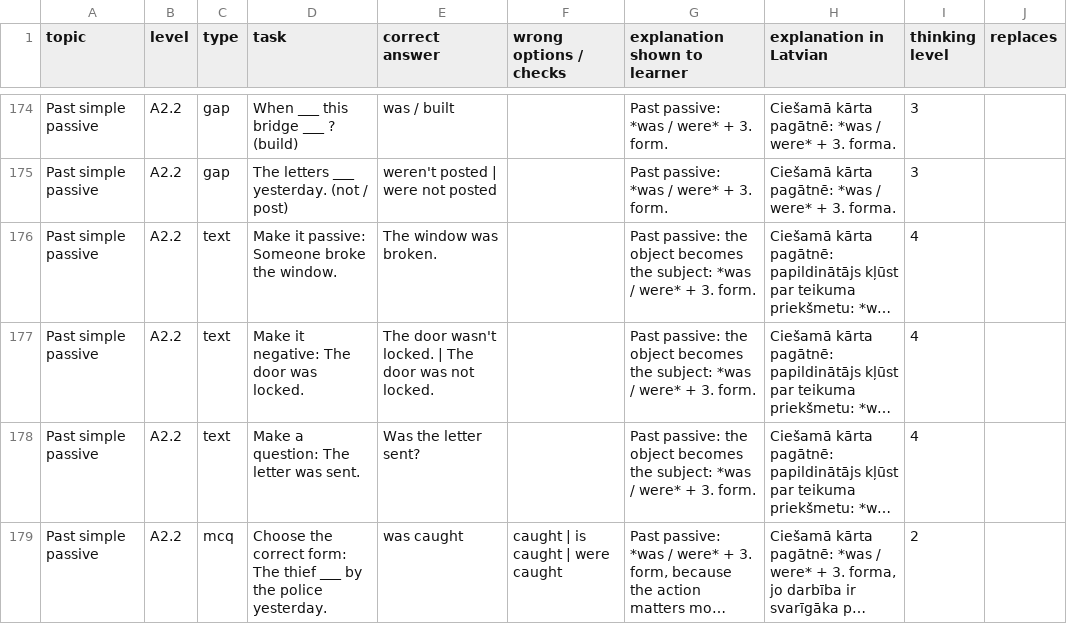
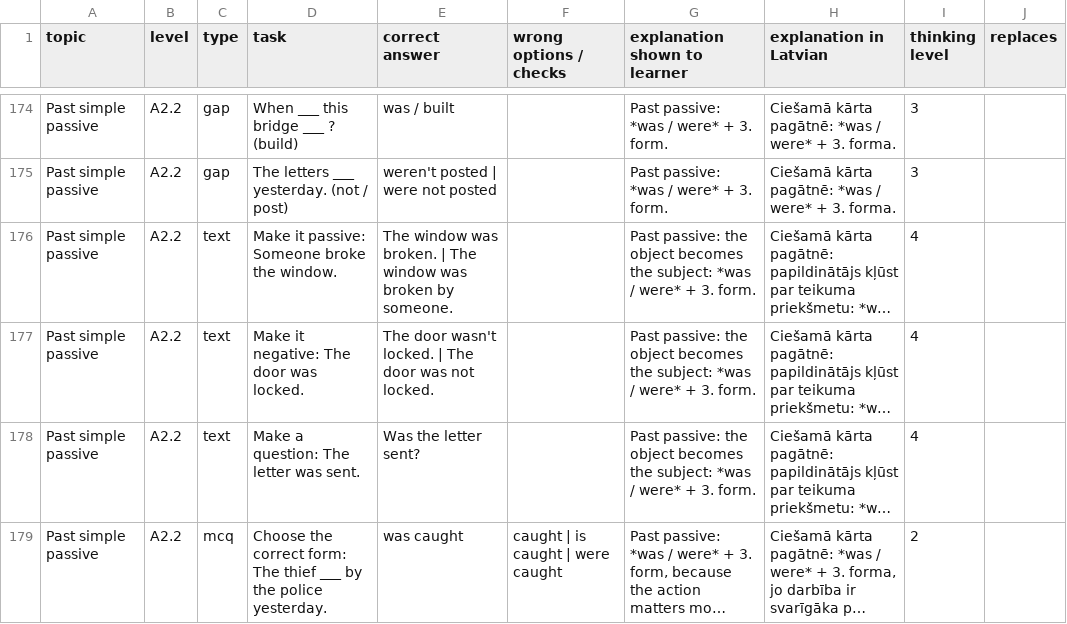
Before and after one commit to inga-cmyk/englishfever, a CSV file: docs/task-drafts/a2-big-1.csv, drawn as a sheet; only a part is shown, gaps mark what is left out; long unchanged cells end in …; the diff covers the shown part only; the diff names each change by its address in the sheet, - before the commit and + after, or states it on an @@ line.

```diff
--- a/docs/task-drafts/a2-big-1.csv
+++ b/docs/task-drafts/a2-big-1.csv
-E176 (correct answer): The window was broken.
+E176 (correct answer): The window was broken. | The window was broken by someone.
```
Also changed, not shown: 9 edited cells elsewhere in this file, docs/practice-question-bank-review.csv, docs/task-drafts/b1-cond-rep-1.csv, 40 other files.
